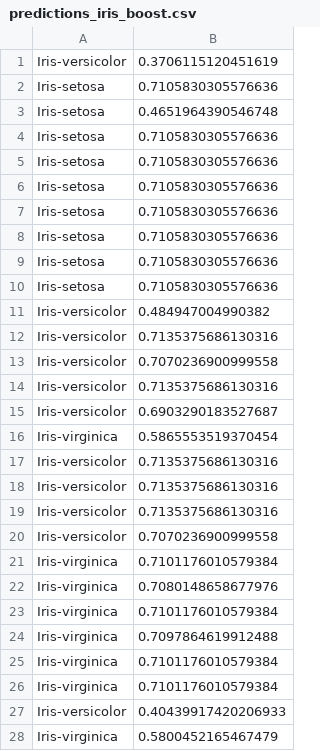
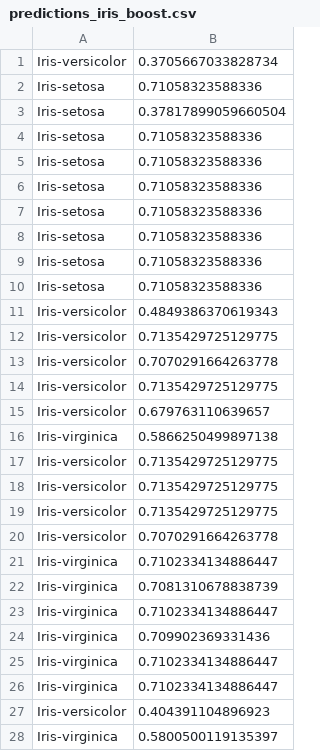
Before and after one commit to bigmlcom/bigmler, a CSV file: check_files/predictions_iris_boost.csv, drawn as a sheet; only a part is shown; the diff covers the shown part only.

```diff
--- a/check_files/predictions_iris_boost.csv
+++ b/check_files/predictions_iris_boost.csv
@@ -1,28 +1,28 @@
-Iris-versicolor,0.3706115120451619
-Iris-setosa,0.7105830305576636
-Iris-setosa,0.4651964390546748
-Iris-setosa,0.7105830305576636
-Iris-setosa,0.7105830305576636
-Iris-setosa,0.7105830305576636
-Iris-setosa,0.7105830305576636
-Iris-setosa,0.7105830305576636
-Iris-setosa,0.7105830305576636
-Iris-setosa,0.7105830305576636
-Iris-versicolor,0.484947004990382
-Iris-versicolor,0.7135375686130316
-Iris-versicolor,0.7070236900999558
-Iris-versicolor,0.7135375686130316
-Iris-versicolor,0.6903290183527687
-Iris-virginica,0.5865553519370454
-Iris-versicolor,0.7135375686130316
-Iris-versicolor,0.7135375686130316
-Iris-versicolor,0.7135375686130316
-Iris-versicolor,0.7070236900999558
-Iris-virginica,0.7101176010579384
-Iris-virginica,0.7080148658677976
-Iris-virginica,0.7101176010579384
-Iris-virginica,0.7097864619912488
-Iris-virginica,0.7101176010579384
-Iris-virginica,0.7101176010579384
-Iris-versicolor,0.40439917420206933
-Iris-virginica,0.5800452165467479
+Iris-versicolor,0.3705667033828734
+Iris-setosa,0.71058323588336
+Iris-setosa,0.37817899059660504
+Iris-setosa,0.71058323588336
+Iris-setosa,0.71058323588336
+Iris-setosa,0.71058323588336
+Iris-setosa,0.71058323588336
+Iris-setosa,0.71058323588336
+Iris-setosa,0.71058323588336
+Iris-setosa,0.71058323588336
+Iris-versicolor,0.4849386370619343
+Iris-versicolor,0.7135429725129775
+Iris-versicolor,0.7070291664263778
+Iris-versicolor,0.7135429725129775
+Iris-versicolor,0.679763110639657
+Iris-virginica,0.5866250499897138
+Iris-versicolor,0.7135429725129775
+Iris-versicolor,0.7135429725129775
+Iris-versicolor,0.7135429725129775
+Iris-versicolor,0.7070291664263778
+Iris-virginica,0.7102334134886447
+Iris-virginica,0.7081310678838739
+Iris-virginica,0.7102334134886447
+Iris-virginica,0.709902369331436
+Iris-virginica,0.7102334134886447
+Iris-virginica,0.7102334134886447
+Iris-versicolor,0.404391104896923
+Iris-virginica,0.5800500119135397
```
Also changed, not shown: 2 edited cells elsewhere in this file, check_files/fields_summary.csv, 4 other files.
